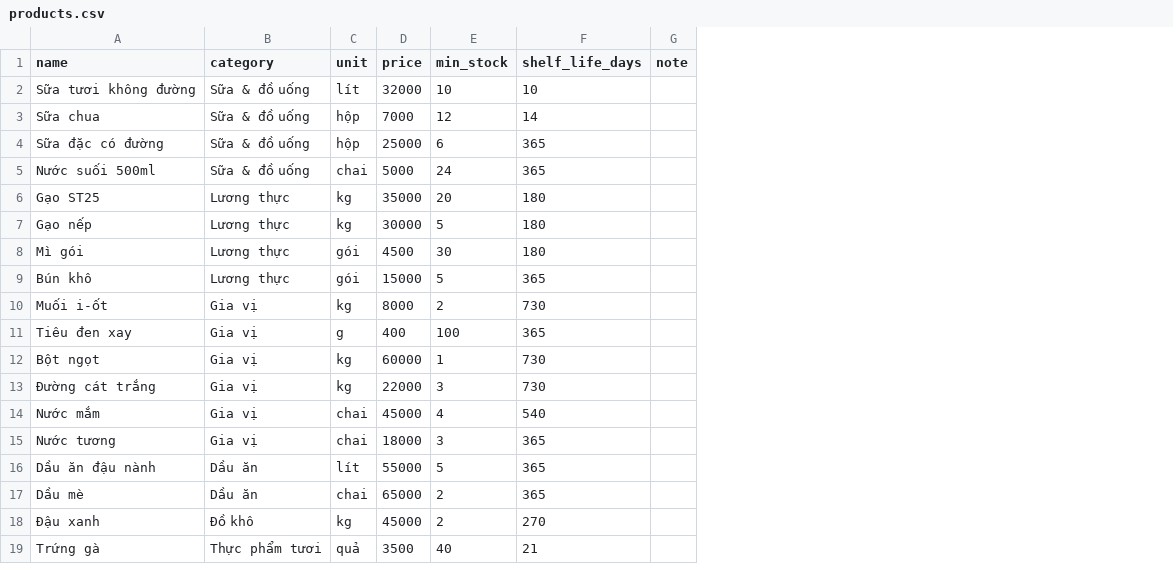
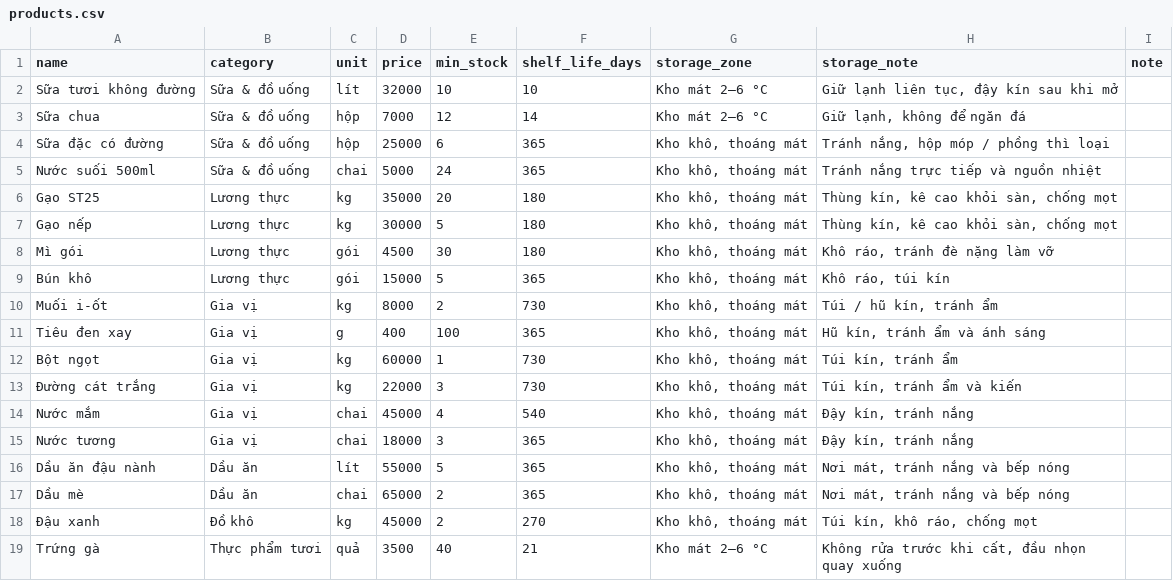
Before and after one commit to triv49566-web/quan-ly---phan-loai-hang-hoa, a CSV file: data/raw/products.csv, drawn as a sheet; the diff names each change by its address in the sheet, - before the commit and + after, or states it on an @@ line.

```diff
--- a/data/raw/products.csv
+++ b/data/raw/products.csv
+column G (storage_zone), rows 2-19: Kho mát 2–6 °C | Kho mát 2–6 °C | Kho khô, thoáng mát | Kho khô, thoáng mát | Kho khô, thoáng mát | Kho khô, thoáng mát | Kho khô, thoáng mát | Kho khô, thoáng mát | Kho khô, thoáng mát | Kho khô, thoáng mát | Kho khô, thoáng mát | Kho khô, thoáng mát | Kho khô, thoáng mát | Kho khô, thoáng mát | Kho khô, thoáng mát | Kho khô, thoáng mát | Kho khô, thoáng mát | Kho mát 2–6 °C
+column H (storage_note), rows 2-19: Giữ lạnh liên tục, đậy kín sau khi mở | Giữ lạnh, không để ngăn đá | Tránh nắng, hộp móp / phồng thì loại | Tránh nắng trực tiếp và nguồn nhiệt | Thùng kín, kê cao khỏi sàn, chống mọt | Thùng kín, kê cao khỏi sàn, chống mọt | Khô ráo, tránh đè nặng làm vỡ | Khô ráo, túi kín | Túi / hũ kín, tránh ẩm | Hũ kín, tránh ẩm và ánh sáng | Túi kín, tránh ẩm | Túi kín, tránh ẩm và kiến | Đậy kín, tránh nắng | Đậy kín, tránh nắng | Nơi mát, tránh nắng và bếp nóng | Nơi mát, tránh nắng và bếp nóng | Túi kín, khô ráo, chống mọt | Không rửa trước khi cất, đầu nhọn quay xuống
```
Also changed, not shown: 7 other files.
